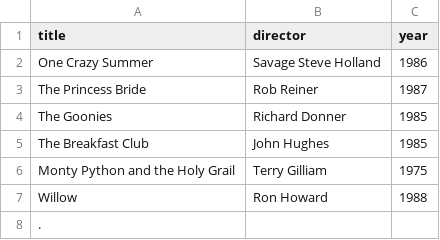
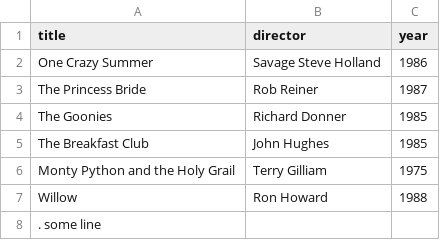
Before and after one commit to kevinengineers/webflyx, a CSV file: classics.csv, drawn as a sheet.

Commit message:
L: second commit

```diff
--- a/classics.csv
+++ b/classics.csv
@@ -7,2 +7,2 @@ Monty Python and the Holy Grail, Terry Gilliam, 1975
 Willow, Ron Howard, 1988
-.
+. some line
```
